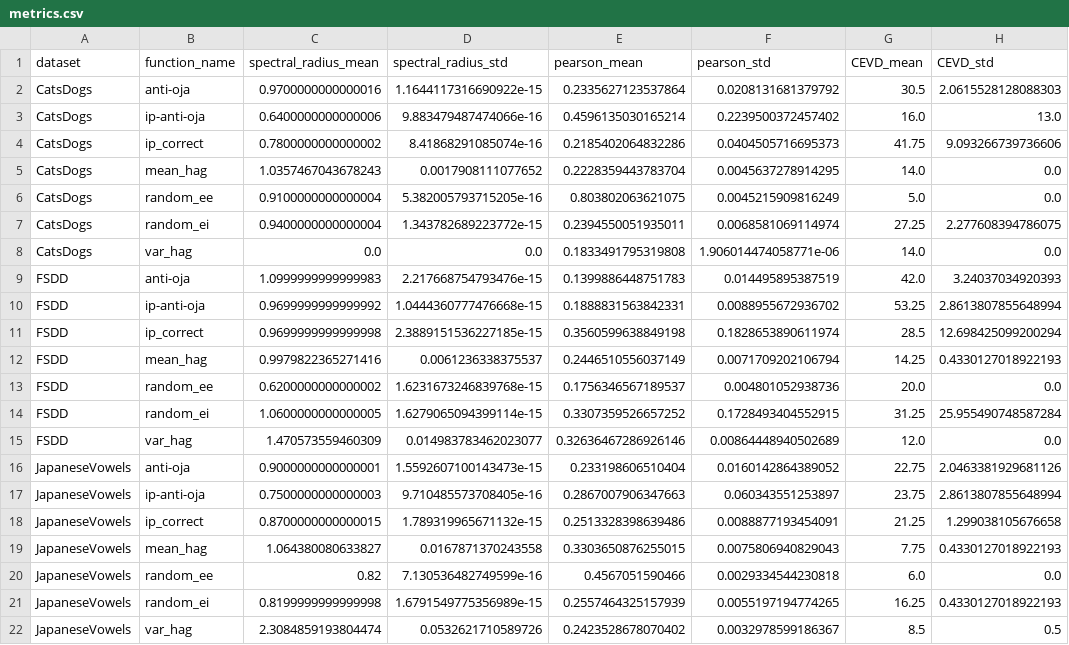
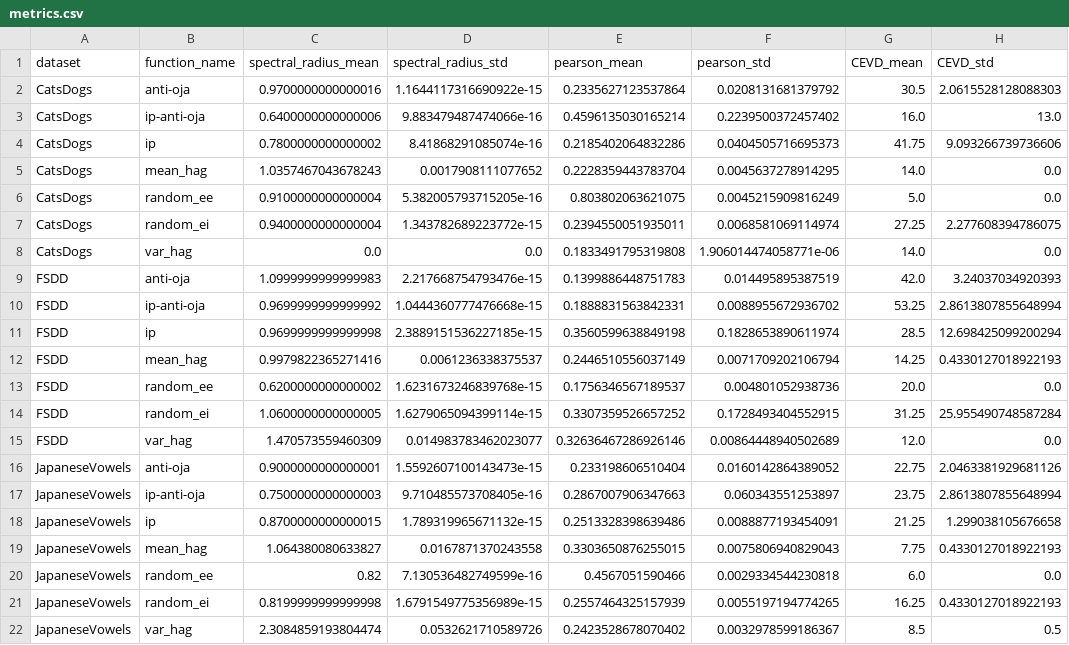
Before and after one commit to Finebouche/hag, a CSV file: outputs/hag/metrics.csv, drawn as a sheet; only a part is shown; the diff names each change by its address in the sheet, - before the commit and + after, or states it on an @@ line.

```diff
--- a/outputs/hag/metrics.csv
+++ b/outputs/hag/metrics.csv
-B4 (function_name): ip_correct
+B4 (function_name): ip
-B11 (function_name): ip_correct
+B11 (function_name): ip
-B18 (function_name): ip_correct
+B18 (function_name): ip
```
Also changed, not shown: outputs/hag/analysis_results/hpo_strategy.csv, outputs/hag/best_hyperparameters/best_cv_scores.csv, 21 other files.
